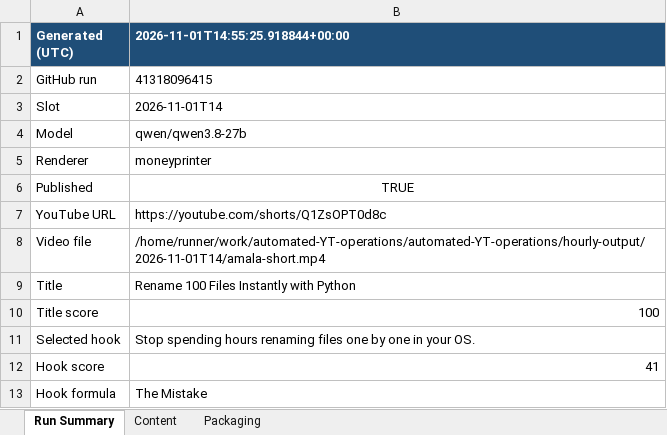
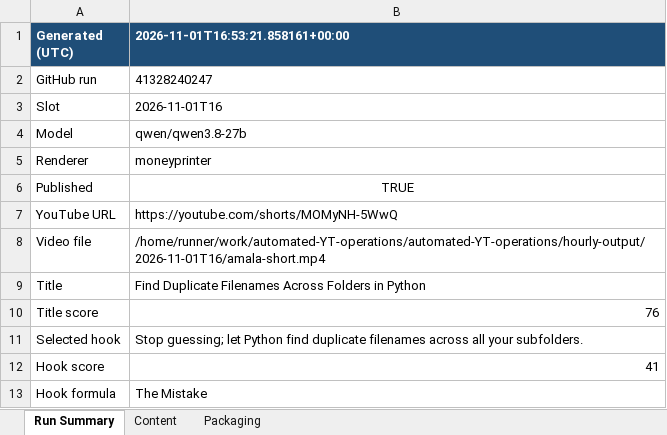
Before and after one commit to amalraj020-a11y/automated-YT-operations, an Excel workbook: reports/latest/amala-operations.xlsx, sheet Run Summary, drawn as a sheet; values as stored, in another font and other column widths than the file's, no borders; the diff names each change by its address in the sheet, - before the commit and + after, or states it on an @@ line.

```diff
--- a/reports/latest/amala-operations.xlsx (sheet Run Summary)
+++ b/reports/latest/amala-operations.xlsx (sheet Run Summary)
-B1: 2026-11-01T14:55:25.918844+00:00
+B1: 2026-11-01T16:53:21.858161+00:00
-B2 (2026-11-01T16:53:21.858161+00:00): 41318096415
+B2 (2026-11-01T16:53:21.858161+00:00): 41328240247
-B3 (2026-11-01T16:53:21.858161+00:00): 2026-11-01T14
+B3 (2026-11-01T16:53:21.858161+00:00): 2026-11-01T16
-B7 (2026-11-01T16:53:21.858161+00:00): https://youtube.com/shorts/Q1ZsOPT0d8c
+B7 (2026-11-01T16:53:21.858161+00:00): https://youtube.com/shorts/MOMyNH-5WwQ
-B8 (2026-11-01T16:53:21.858161+00:00): /home/runner/work/automated-YT-operations/automated-YT-operations/hourly-output/2026-11-01T14/amala-short.mp4
+B8 (2026-11-01T16:53:21.858161+00:00): /home/runner/work/automated-YT-operations/automated-YT-operations/hourly-output/2026-11-01T16/amala-short.mp4
-B9 (2026-11-01T16:53:21.858161+00:00): Rename 100 Files Instantly with Python
+B9 (2026-11-01T16:53:21.858161+00:00): Find Duplicate Filenames Across Folders in Python
-B10 (2026-11-01T16:53:21.858161+00:00): 100
+B10 (2026-11-01T16:53:21.858161+00:00): 76
-B11 (2026-11-01T16:53:21.858161+00:00): Stop spending hours renaming files one by one in your OS.
+B11 (2026-11-01T16:53:21.858161+00:00): Stop guessing; let Python find duplicate filenames across all your subfolders.
```
Also changed, not shown: sheet Packaging, sheet Content.
